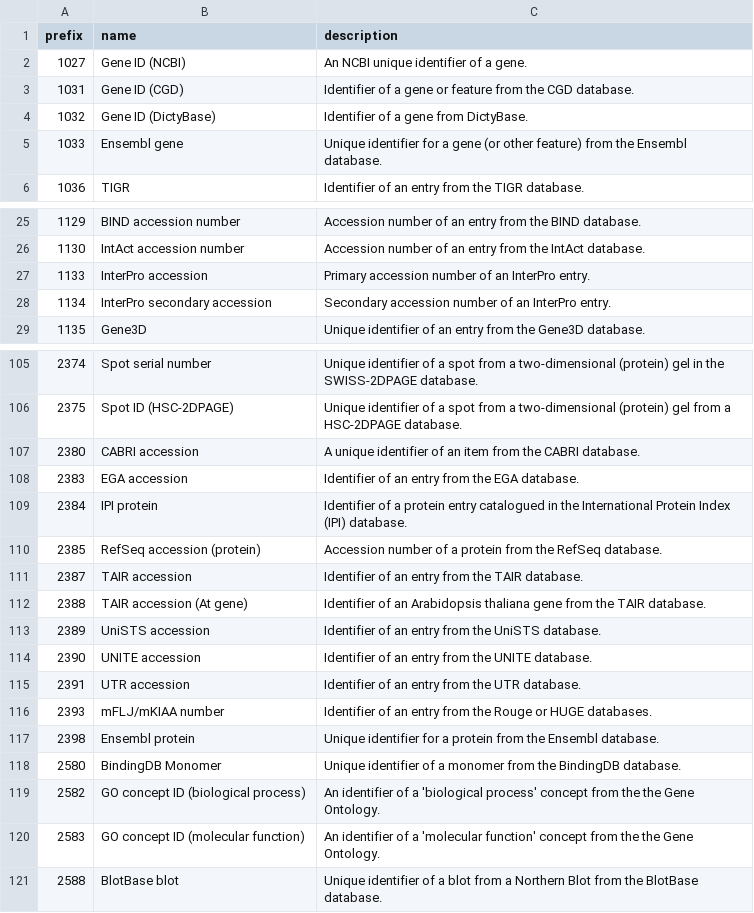
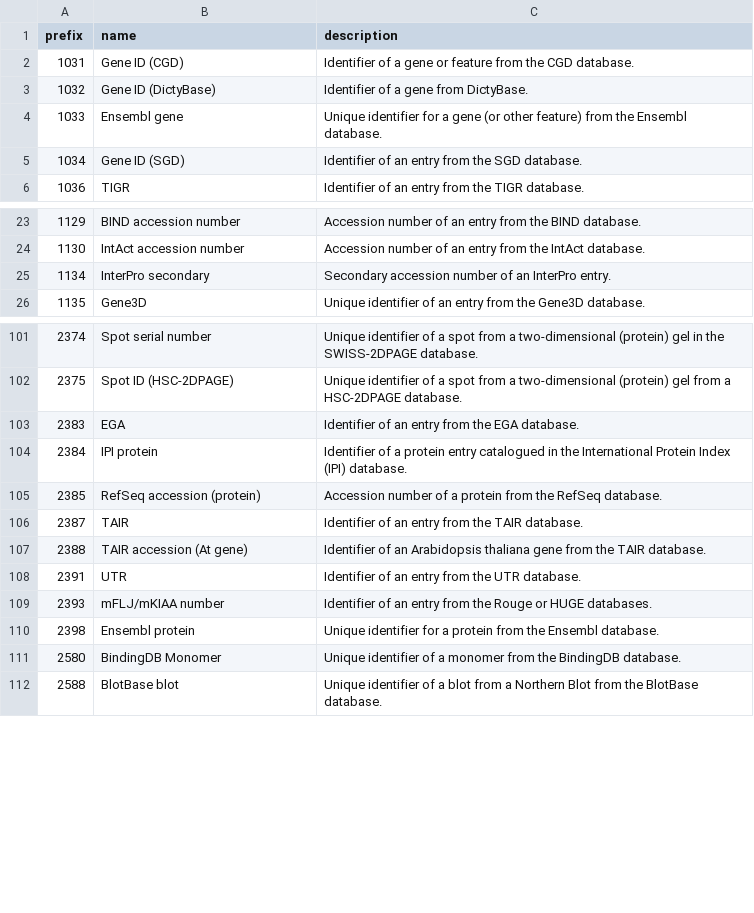
Before and after one commit to biopragmatics/bioregistry, a TSV file: src/bioregistry/data/external/edam/curation.tsv, drawn as a sheet; only a part is shown, gaps mark what is left out; the diff covers the shown part only.

Commit message:
More curation

```diff
--- a/src/bioregistry/data/external/edam/curation.tsv
+++ b/src/bioregistry/data/external/edam/curation.tsv
@@ -1,3 +1,2 @@
 prefix	name	description
-1027	Gene ID (NCBI)	An NCBI unique identifier of a gene.
 1031	Gene ID (CGD)	Identifier of a gene or feature from the CGD database.
@@ -5,2 +4,3 @@ prefix	name	description
 1033	Ensembl gene	Unique identifier for a gene (or other feature) from the Ensembl database.
+1034	Gene ID (SGD)	Identifier of an entry from the SGD database.
 1036	TIGR	Identifier of an entry from the TIGR database.
@@ -26,4 +24,3 @@ prefix	name	description
 1130	IntAct accession number	Accession number of an entry from the IntAct database.
-1133	InterPro accession	Primary accession number of an InterPro entry.
-1134	InterPro secondary accession	Secondary accession number of an InterPro entry.
+1134	InterPro secondary	Secondary accession number of an InterPro entry.
 1135	Gene3D	Unique identifier of an entry from the Gene3D database.
@@ -106,11 +102,8 @@ prefix	name	description
 2375	Spot ID (HSC-2DPAGE)	Unique identifier of a spot from a two-dimensional (protein) gel from a HSC-2DPAGE database.
-2380	CABRI accession	A unique identifier of an item from the CABRI database.
-2383	EGA accession	Identifier of an entry from the EGA database.
+2383	EGA	Identifier of an entry from the EGA database.
 2384	IPI protein	Identifier of a protein entry catalogued in the International Protein Index (IPI) database.
 2385	RefSeq accession (protein)	Accession number of a protein from the RefSeq database.
-2387	TAIR accession	Identifier of an entry from the TAIR database.
+2387	TAIR	Identifier of an entry from the TAIR database.
 2388	TAIR accession (At gene)	Identifier of an Arabidopsis thaliana gene from the TAIR database.
-2389	UniSTS accession	Identifier of an entry from the UniSTS database.
-2390	UNITE accession	Identifier of an entry from the UNITE database.
-2391	UTR accession	Identifier of an entry from the UTR database.
+2391	UTR	Identifier of an entry from the UTR database.
 2393	mFLJ/mKIAA number	Identifier of an entry from the Rouge or HUGE databases.
@@ -118,4 +111,2 @@ prefix	name	description
 2580	BindingDB Monomer	Unique identifier of a monomer from the BindingDB database.
-2582	GO concept ID (biological process)	An identifier of a 'biological process' concept from the the Gene Ontology.
-2583	GO concept ID (molecular function)	An identifier of a 'molecular function' concept from the the Gene Ontology.
 2588	BlotBase blot	Unique identifier of a blot from a Northern Blot from the BlotBase database.
```
Also changed, not shown: 5 removed rows and 2 edited cells elsewhere in this file, 5 other files.
